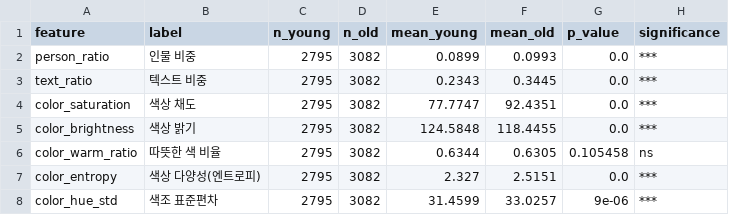
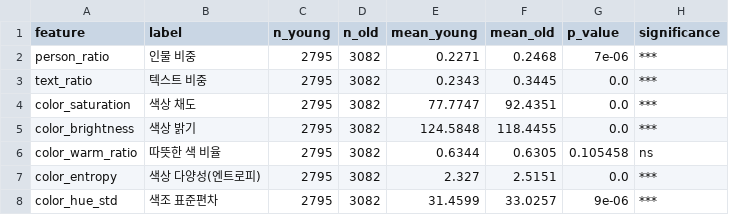
Before and after one commit to heeseok00/youtube_thumbnail_age-skku_urp-research, a CSV file: 5_썸네일 피처 분석 파이프라인/analysis/outputs/01_continuous_stats.csv, drawn as a sheet.

```diff
--- a/5_썸네일 피처 분석 파이프라인/analysis/outputs/01_continuous_stats.csv
+++ b/5_썸네일 피처 분석 파이프라인/analysis/outputs/01_continuous_stats.csv
@@ -1,3 +1,3 @@
 feature,label,n_young,n_old,mean_young,mean_old,p_value,significance
-person_ratio,인물 비중,2795,3082,0.0899,0.0993,0.0,***
+person_ratio,인물 비중,2795,3082,0.2271,0.2468,7e-06,***
 text_ratio,텍스트 비중,2795,3082,0.2343,0.3445,0.0,***
```
Also changed, not shown: 5_썸네일 피처 분석 파이프라인/analysis/outputs/02_categorical_stats.csv, 5_썸네일 피처 분석 파이프라인/checkpoints/01_person_features.csv, 6 other files.
